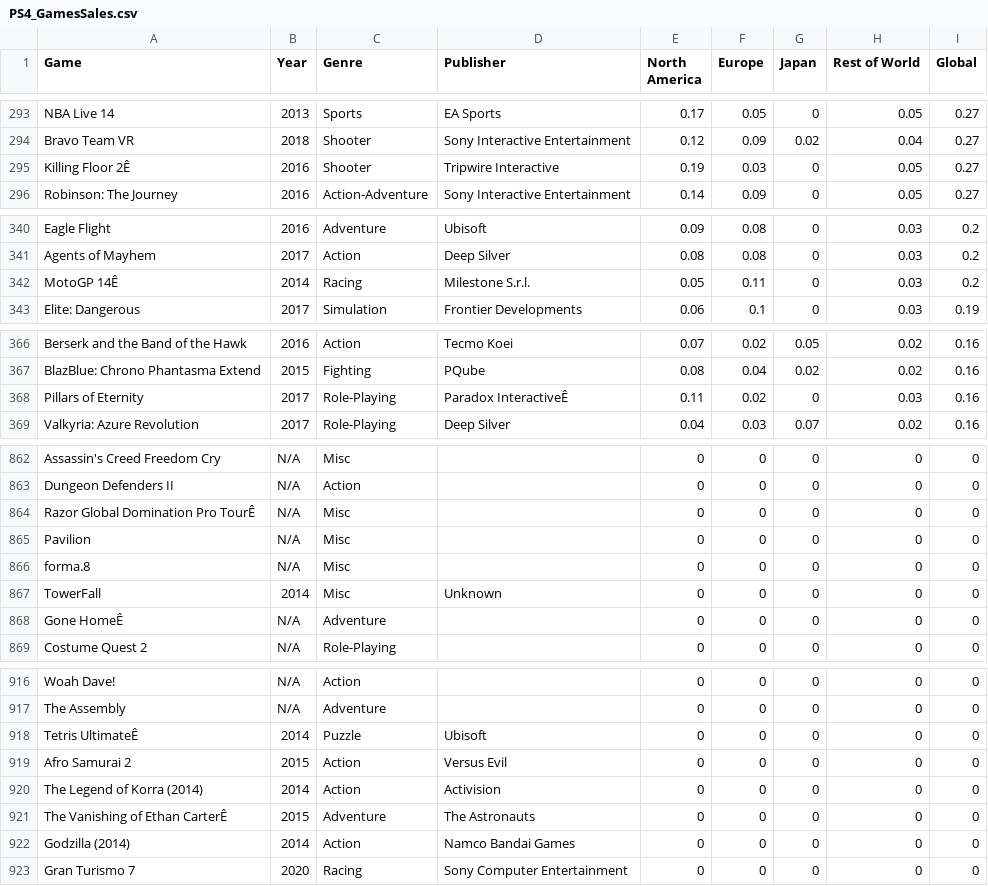
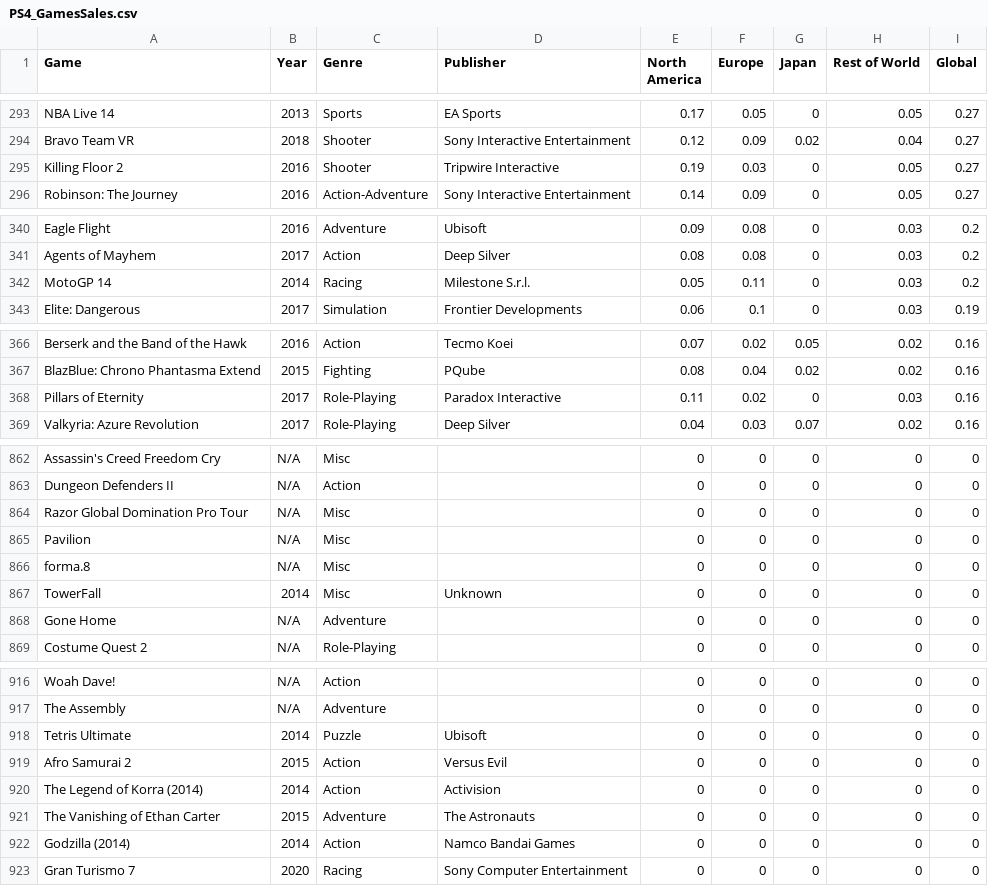
Before and after one commit to ilvadol/cypro_pyproject, a CSV file: dataset/PS4_GamesSales.csv, drawn as a sheet; only a part is shown, gaps mark what is left out; the diff covers the shown part only; the diff names each change by its address in the sheet, - before the commit and + after, or states it on an @@ line.

Commit message:
fixed broken bytes

```diff
--- a/dataset/PS4_GamesSales.csv
+++ b/dataset/PS4_GamesSales.csv
-A295 (Game): Killing Floor 2Ê
+A295 (Game): Killing Floor 2
-A342 (Game): MotoGP 14Ê
+A342 (Game): MotoGP 14
-D368 (Publisher): Paradox InteractiveÊ
+D368 (Publisher): Paradox Interactive
-A864 (Game): Razor Global Domination Pro TourÊ
+A864 (Game): Razor Global Domination Pro Tour
-A868 (Game): Gone HomeÊ
+A868 (Game): Gone Home
-A918 (Game): Tetris UltimateÊ
+A918 (Game): Tetris Ultimate
-A921 (Game): The Vanishing of Ethan CarterÊ
+A921 (Game): The Vanishing of Ethan Carter
```
Also changed, not shown: 5 edited cells elsewhere in this file.
